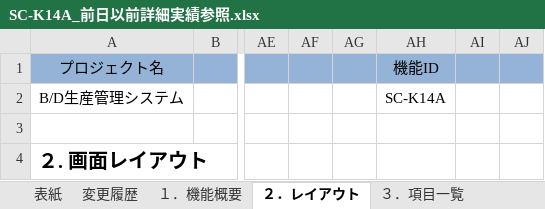
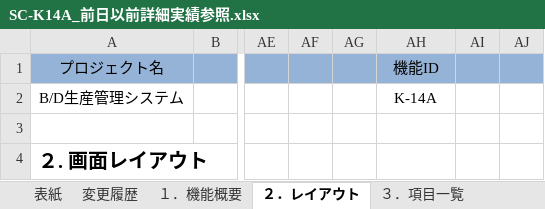
Before and after one commit to LeviDlflu/backdoor, an Excel workbook: 01_基本設計書/20200220リリース/SC-K14A_前日以前詳細実績参照.xlsx, sheet ２．レイアウト, drawn as a sheet; only a part is shown, gaps mark what is left out; values as stored, in another font and other column widths than the file's, no borders; charts and pictures not drawn; the diff names each change by its address in the sheet, - before the commit and + after, or states it on an @@ line.

```diff
--- a/01_基本設計書/20200220リリース/SC-K14A_前日以前詳細実績参照.xlsx (sheet ２．レイアウト)
+++ b/01_基本設計書/20200220リリース/SC-K14A_前日以前詳細実績参照.xlsx (sheet ２．レイアウト)
-AH2: SC-K14A
+AH2: K-14A
```
Also changed, not shown: sheet ３．項目一覧, sheet １．機能概要, sheet ５．メッセージ仕様, sheet ６．補足事項, sheet ４．イベント仕様, charts or pictures, 01_基本設計書/20200220リリース/SC-K13_当日実績参照.xlsx, 01_基本設計書/20200220リリース/SC-K14_前日以前実績参照.xlsx, 17 other files.
